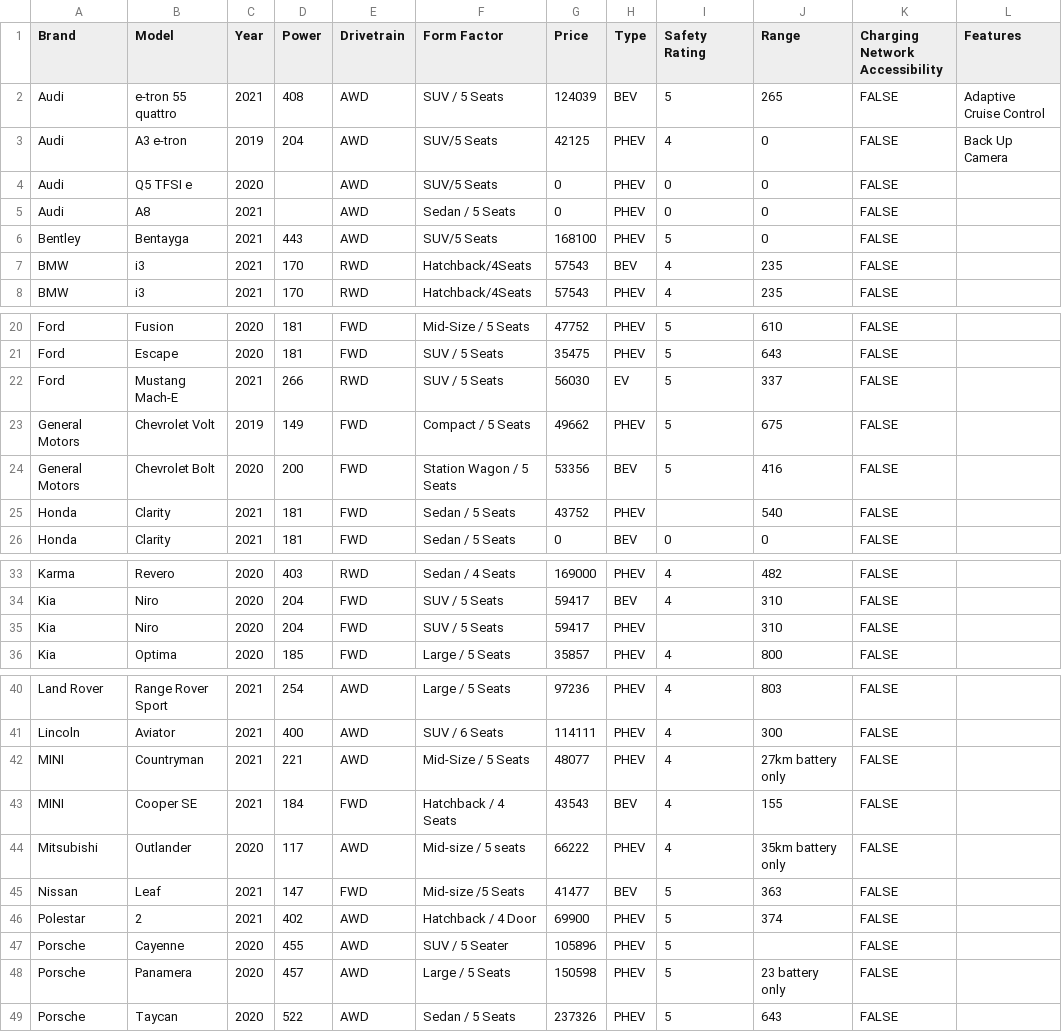
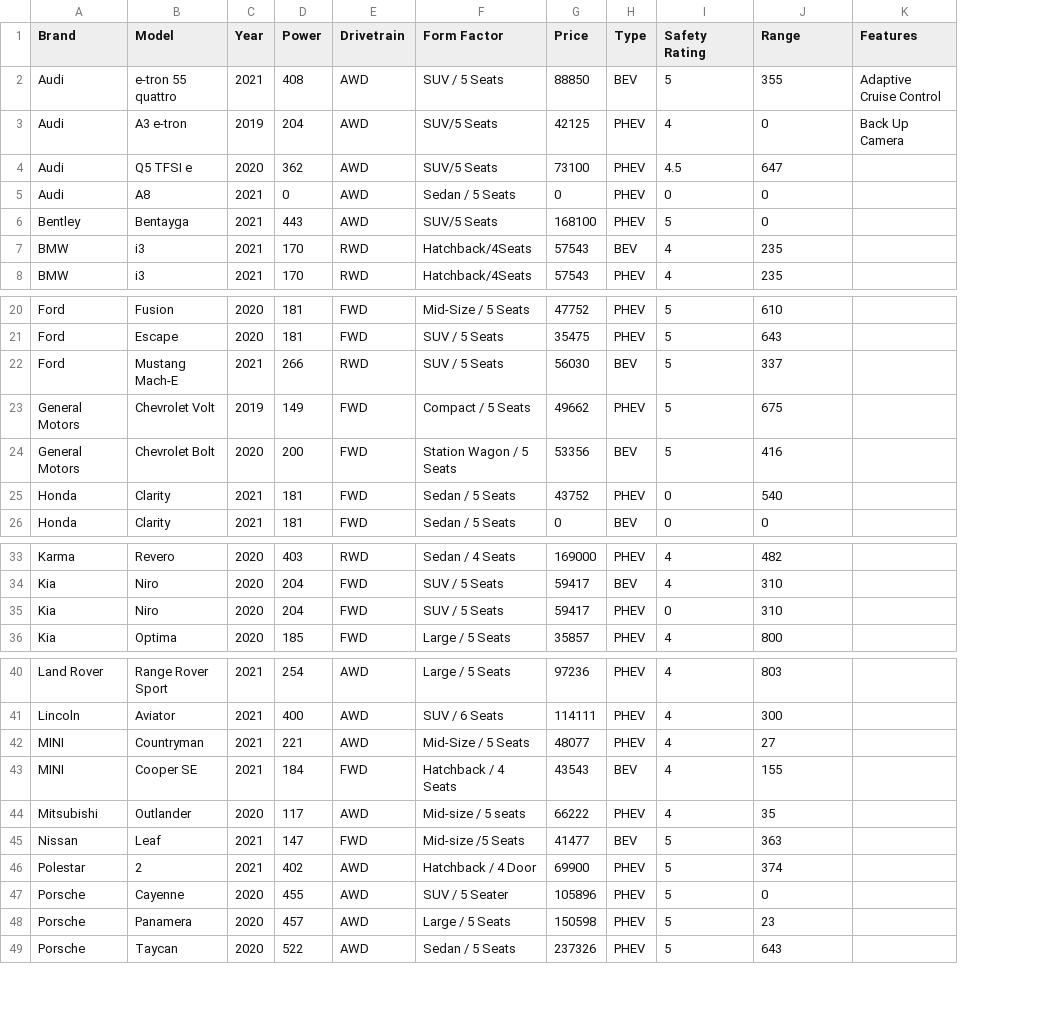
Before and after one commit to henryinqz/FindYourEV, a CSV file: FindYourEV/ev_database.csv, drawn as a sheet; only a part is shown, gaps mark what is left out; the diff covers the shown part only; the diff names each change by its address in the sheet, - before the commit and + after, or states it on an @@ line.

Commit message:
Fixed database types

```diff
--- a/FindYourEV/ev_database.csv
+++ b/FindYourEV/ev_database.csv
-column K (Charging Network Accessibility), rows 2-8: all FALSE; rows 20-26: all FALSE; rows 33-36: all FALSE; rows 40-49: all FALSE
-G2 (Price): 124039
+G2 (Price): 88850
-J2 (Range): 265
+J2 (Range): 355
-D4 (Power): (empty)
+D4 (Power): 362
-G4 (Price): 0
+G4 (Price): 73100
-I4 (Safety Rating): 0
+I4 (Safety Rating): 4.5
-J4 (Range): 0
+J4 (Range): 647
-D5 (Power): (empty)
+D5 (Power): 0
-H22 (Type): EV
+H22 (Type): BEV
-I25 (Safety Rating): (empty)
+I25 (Safety Rating): 0
-I35 (Safety Rating): (empty)
+I35 (Safety Rating): 0
-J42 (Range): 27km battery only
+J42 (Range): 27
-J44 (Range): 35km battery only
+J44 (Range): 35
-J47 (Range): (empty)
+J47 (Range): 0
-J48 (Range): 23 battery only
+J48 (Range): 23
```
Also changed, not shown: 2 edited cells elsewhere in this file, 1 other file.
